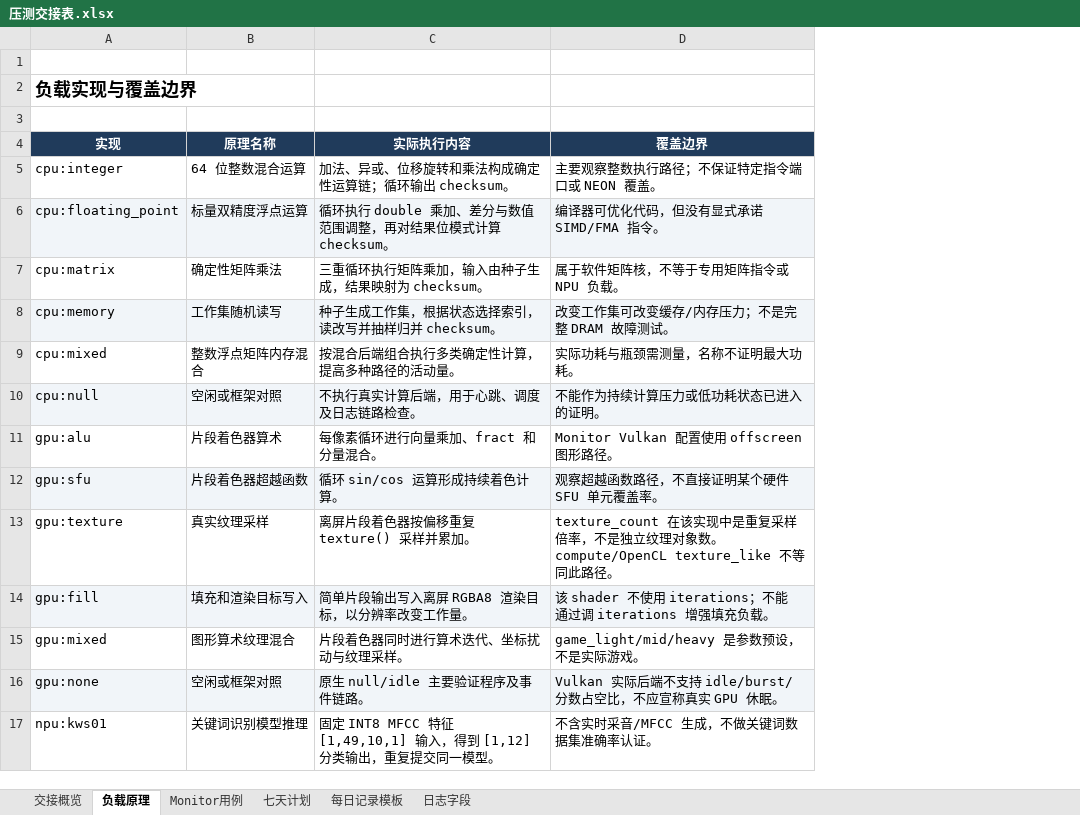
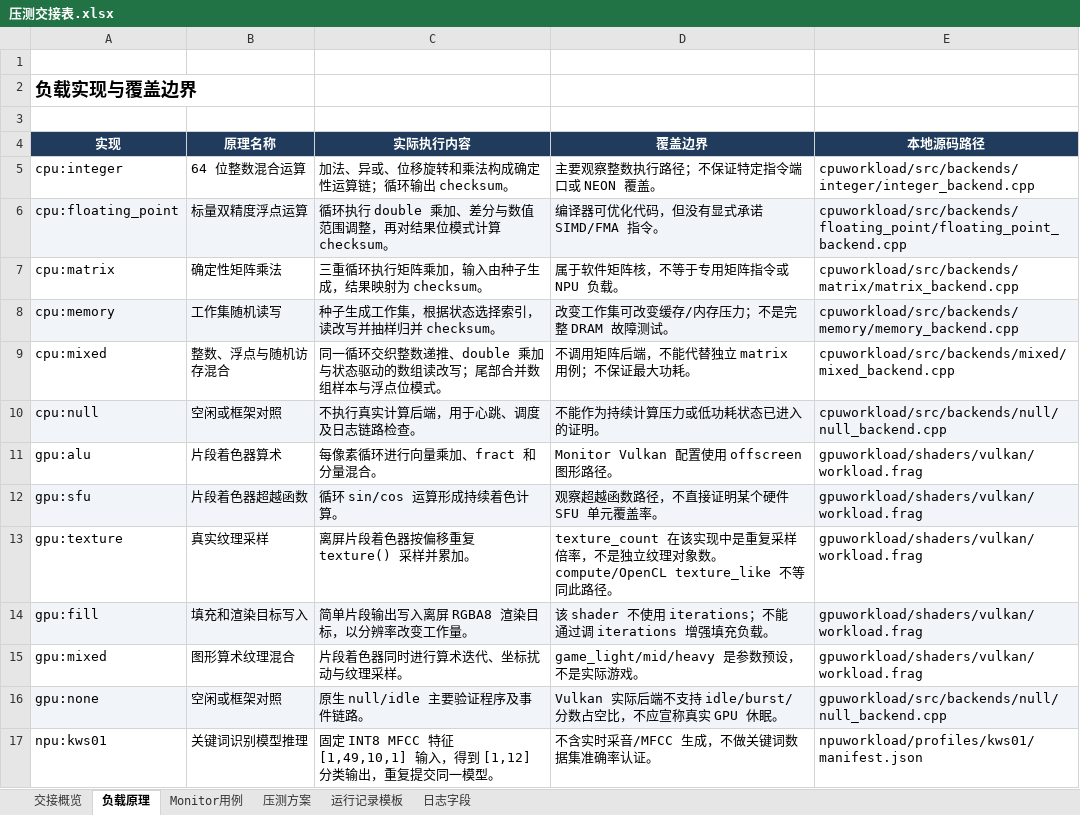
Before and after one commit to HeTPort/Monitor, an Excel workbook: outputs/01a17824-deaf-7751-918c-2543b1250eaf/压测交接表.xlsx, sheet 负载原理, drawn as a sheet; only a part is shown; values as stored, in another font and other column widths than the file's, no borders; the diff names each change by its address in the sheet, - before the commit and + after, or states it on an @@ line.

```diff
--- a/outputs/01a17824-deaf-7751-918c-2543b1250eaf/压测交接表.xlsx (sheet 负载原理)
+++ b/outputs/01a17824-deaf-7751-918c-2543b1250eaf/压测交接表.xlsx (sheet 负载原理)
-sheet tab: 七天计划
+sheet tab: 压测方案
-sheet tab: 每日记录模板
+sheet tab: 运行记录模板
+column E (本地源码路径), rows 5-17: cpuworkload/src/backends/integer/integer_backend.cpp | cpuworkload/src/backends/floating_point/floating_point_backend.cpp | cpuworkload/src/backends/matrix/matrix_backend.cpp | cpuworkload/src/backends/memory/memory_backend.cpp | cpuworkload/src/backends/mixed/mixed_backend.cpp | cpuworkload/src/backends/null/null_backend.cpp | gpuworkload/shaders/vulkan/workload.frag | gpuworkload/shaders/vulkan/workload.frag | gpuworkload/shaders/vulkan/workload.frag | gpuworkload/shaders/vulkan/workload.frag | gpuworkload/shaders/vulkan/workload.frag | gpuworkload/src/backends/null/null_backend.cpp | npuworkload/profiles/kws01/manifest.json
-B9 (原理名称): 整数浮点矩阵内存混合
+B9 (原理名称): 整数、浮点与随机访存混合
-C9 (实际执行内容): 按混合后端组合执行多类确定性计算，提高多种路径的活动量。
+C9 (实际执行内容): 同一循环交织整数递推、double 乘加与状态驱动的数组读改写；尾部合并数组样本与浮点位模式。
-D9 (覆盖边界): 实际功耗与瓶颈需测量，名称不证明最大功耗。
+D9 (覆盖边界): 不调用矩阵后端，不能代替独立 matrix 用例；不保证最大功耗。
```
Also changed, not shown: sheet 交接概览, sheet Monitor用例, sheet 压测方案, sheet 日志字段, formulas that keep their value, 28 other files.
